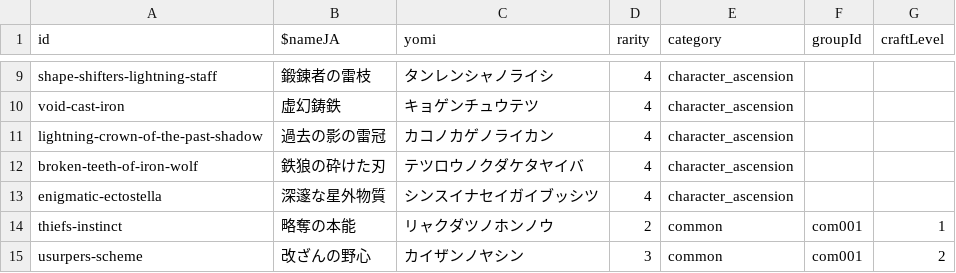
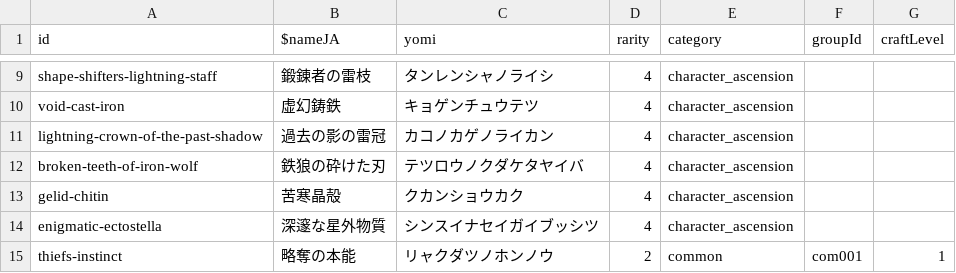
Before and after one commit to chika3742/hsr-material, a CSV file: nuxt/assets/data/materials.csv, drawn as a sheet; only a part is shown, gaps mark what is left out; the shorter side is filled out with more unchanged rows; the diff names each change by its address in the sheet, - before the commit and + after, or states it on an @@ line.

```diff
--- a/nuxt/assets/data/materials.csv
+++ b/nuxt/assets/data/materials.csv
+row 13: gelid-chitin | 苦寒晶殻 | クカンショウカク | 4 | character_ascension
```
Also changed, not shown: 4 other files.
